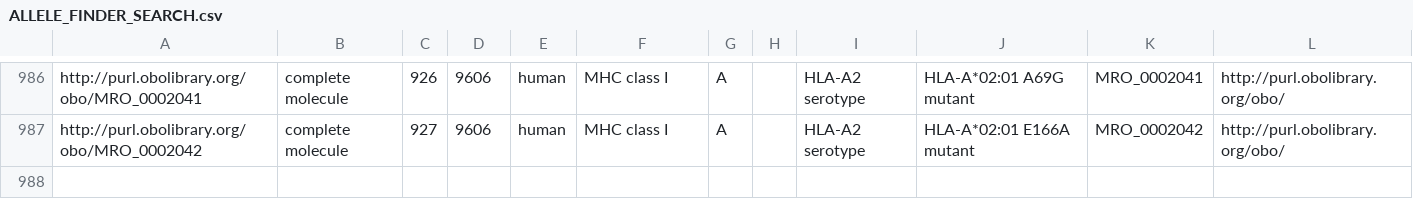
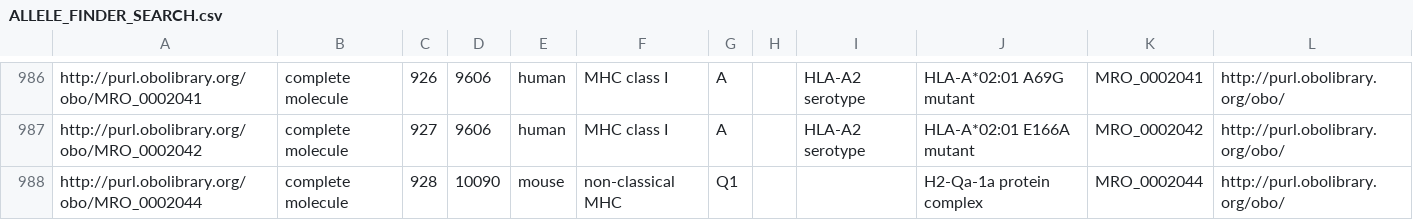
Before and after one commit to IEDB/MRO, a CSV file: iedb/ALLELE_FINDER_SEARCH.csv, drawn as a sheet; only a part is shown, gaps mark what is left out; the diff names each change by its address in the sheet, - before the commit and + after, or states it on an @@ line.

```diff
--- a/iedb/ALLELE_FINDER_SEARCH.csv
+++ b/iedb/ALLELE_FINDER_SEARCH.csv
+row 988: http://purl.obolibrary.org/obo/MRO_0002044 | complete molecule | 928 | 10090 | mouse | non-classical MHC | Q1 |  |  | H2-Qa-1a protein complex | MRO_0002044 | http://purl.obolibrary.org/obo/
```
Also changed, not shown: iedb/ALLELE_FINDER_NAMES.csv, iedb/ALLELE_FINDER_TREE.csv, 7 other files.
